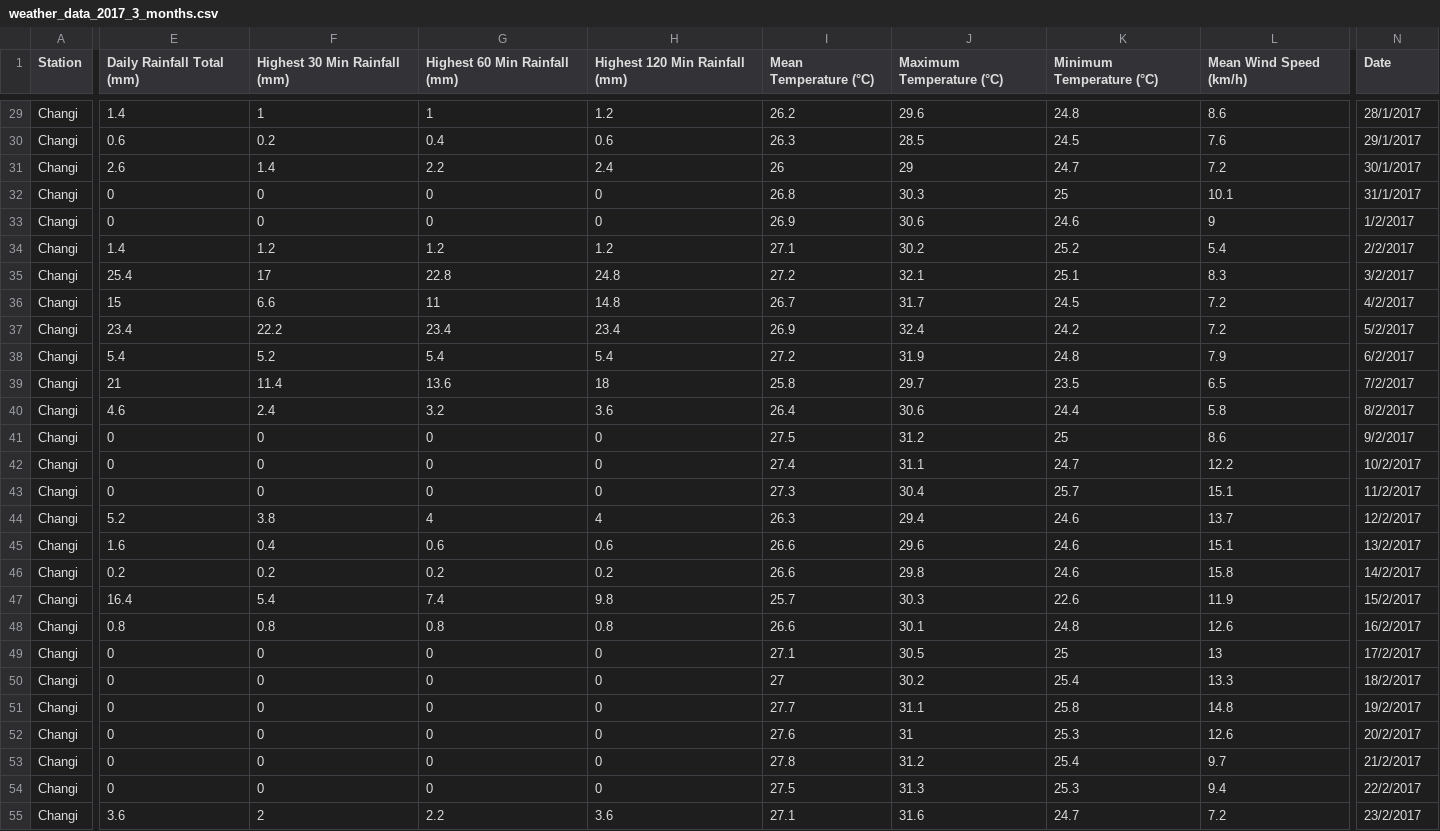
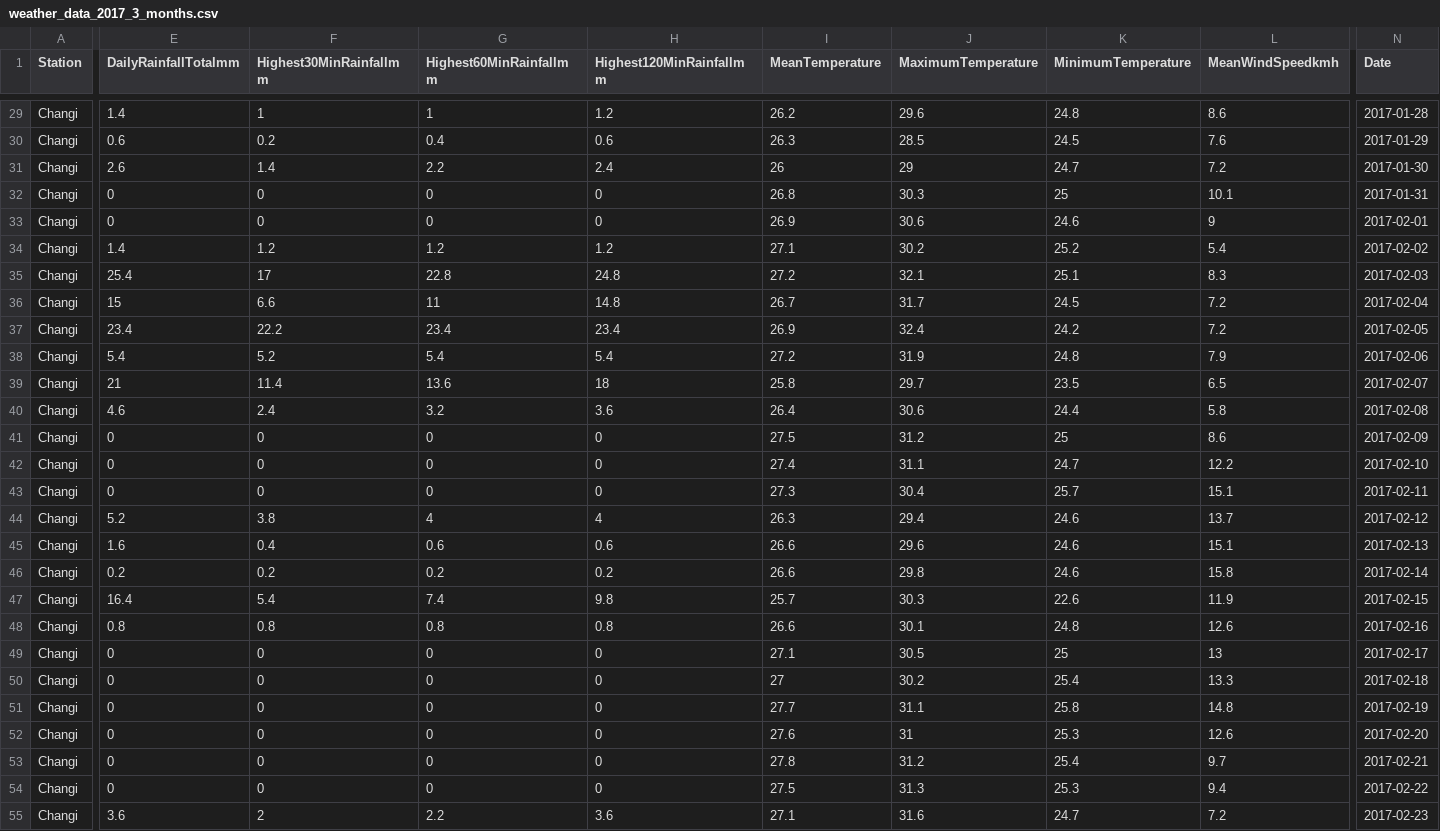
Before and after one commit to Andyayk/Beyond-Ideas, a CSV file: Data for Test Cases/weather_data_2017_3_months.csv, drawn as a sheet; only a part is shown, gaps mark what is left out; the diff covers the shown part only; the diff names each change by its address in the sheet, - before the commit and + after, or states it on an @@ line.

```diff
--- a/Data for Test Cases/weather_data_2017_3_months.csv
+++ b/Data for Test Cases/weather_data_2017_3_months.csv
-E1: Daily Rainfall Total (mm)
+E1: DailyRainfallTotalmm
-F1: Highest 30 Min Rainfall (mm)
+F1: Highest30MinRainfallmm
-G1: Highest 60 Min Rainfall (mm)
+G1: Highest60MinRainfallmm
-H1: Highest 120 Min Rainfall (mm)
+H1: Highest120MinRainfallmm
-I1: Mean Temperature (°C)
+I1: MeanTemperature
-J1: Maximum Temperature (°C)
+J1: MaximumTemperature
-K1: Minimum Temperature (°C)
+K1: MinimumTemperature
-L1: Mean Wind Speed (km/h)
+L1: MeanWindSpeedkmh
-N29 (Date): 28/1/2017
+N29 (Date): 2017-01-28
-N30 (Date): 29/1/2017
+N30 (Date): 2017-01-29
-N31 (Date): 30/1/2017
+N31 (Date): 2017-01-30
-N32 (Date): 31/1/2017
+N32 (Date): 2017-01-31
-N33 (Date): 1/2/2017
+N33 (Date): 2017-02-01
-N34 (Date): 2/2/2017
+N34 (Date): 2017-02-02
-N35 (Date): 3/2/2017
+N35 (Date): 2017-02-03
-N36 (Date): 4/2/2017
+N36 (Date): 2017-02-04
-N37 (Date): 5/2/2017
+N37 (Date): 2017-02-05
-N38 (Date): 6/2/2017
+N38 (Date): 2017-02-06
-N39 (Date): 7/2/2017
+N39 (Date): 2017-02-07
-N40 (Date): 8/2/2017
+N40 (Date): 2017-02-08
-N41 (Date): 9/2/2017
+N41 (Date): 2017-02-09
-N42 (Date): 10/2/2017
+N42 (Date): 2017-02-10
-N43 (Date): 11/2/2017
+N43 (Date): 2017-02-11
-N44 (Date): 12/2/2017
+N44 (Date): 2017-02-12
-N45 (Date): 13/2/2017
+N45 (Date): 2017-02-13
-N46 (Date): 14/2/2017
+N46 (Date): 2017-02-14
-N47 (Date): 15/2/2017
+N47 (Date): 2017-02-15
-N48 (Date): 16/2/2017
+N48 (Date): 2017-02-16
-N49 (Date): 17/2/2017
+N49 (Date): 2017-02-17
-N50 (Date): 18/2/2017
+N50 (Date): 2017-02-18
-N51 (Date): 19/2/2017
+N51 (Date): 2017-02-19
-N52 (Date): 20/2/2017
+N52 (Date): 2017-02-20
-N53 (Date): 21/2/2017
+N53 (Date): 2017-02-21
-N54 (Date): 22/2/2017
+N54 (Date): 2017-02-22
-N55 (Date): 23/2/2017
+N55 (Date): 2017-02-23
```
Also changed, not shown: 64 edited cells elsewhere in this file, 7 other files.
